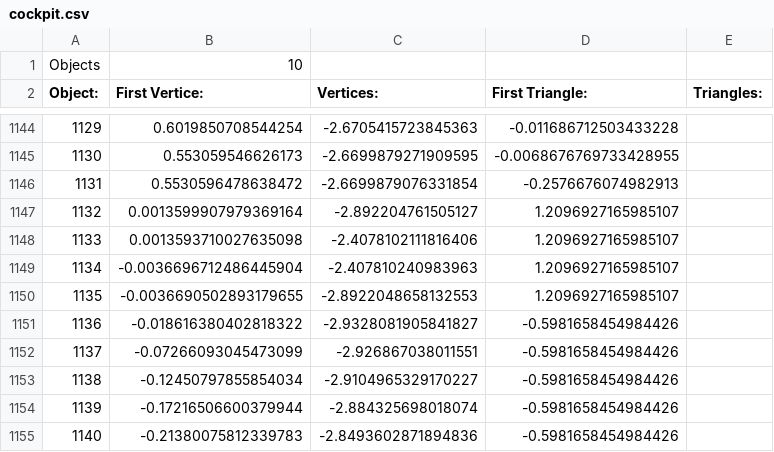
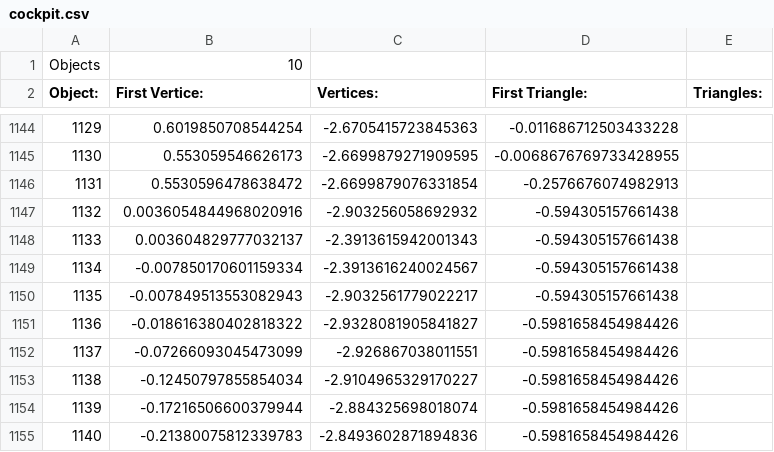
Before and after one commit to pokemon4ik2008/py-airfoil, a CSV file: data/models/cockpit.csv, drawn as a sheet; only a part is shown, gaps mark what is left out; the diff names each change by its address in the sheet, - before the commit and + after, or states it on an @@ line.

Commit message:
changed model

```diff
--- a/data/models/cockpit.csv
+++ b/data/models/cockpit.csv
-B1147 (First Vertice:): 0.0013599907979369164
+B1147 (First Vertice:): 0.0036054844968020916
-C1147 (Vertices:): -2.892204761505127
+C1147 (Vertices:): -2.903256058692932
-D1147:D1150 (First Triangle:): 1.2096927165985107
+D1147:D1150 (First Triangle:): -0.594305157661438
-B1148 (First Vertice:): 0.0013593710027635098
+B1148 (First Vertice:): 0.003604829777032137
-C1148 (Vertices:): -2.4078102111816406
+C1148 (Vertices:): -2.3913615942001343
-B1149 (First Vertice:): -0.0036696712486445904
+B1149 (First Vertice:): -0.007850170601159334
-C1149 (Vertices:): -2.407810240983963
+C1149 (Vertices:): -2.3913616240024567
-B1150 (First Vertice:): -0.0036690502893179655
+B1150 (First Vertice:): -0.007849513553082943
-C1150 (Vertices:): -2.8922048658132553
+C1150 (Vertices:): -2.9032561779022217
```
Also changed, not shown: 2 other files.
